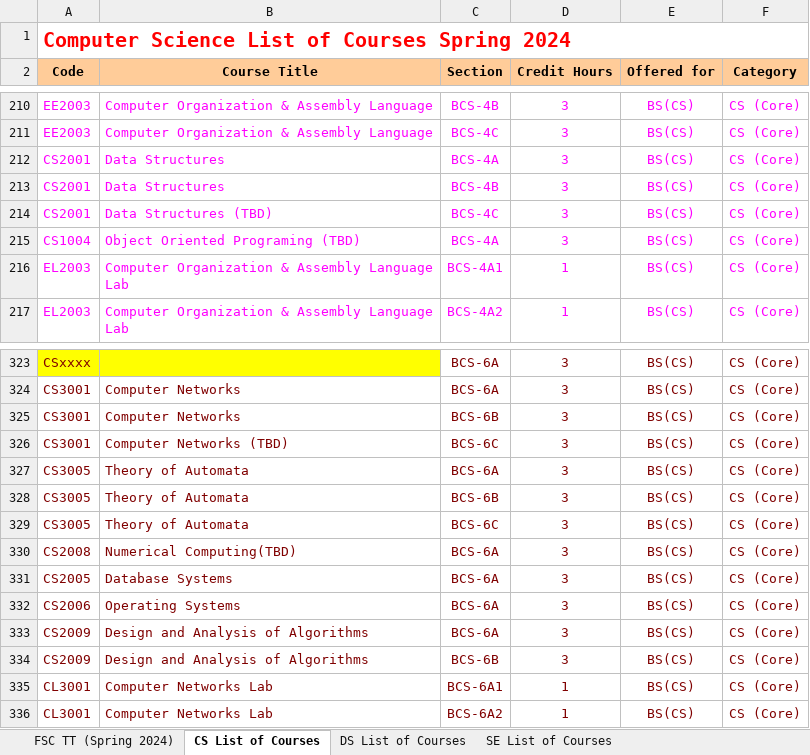
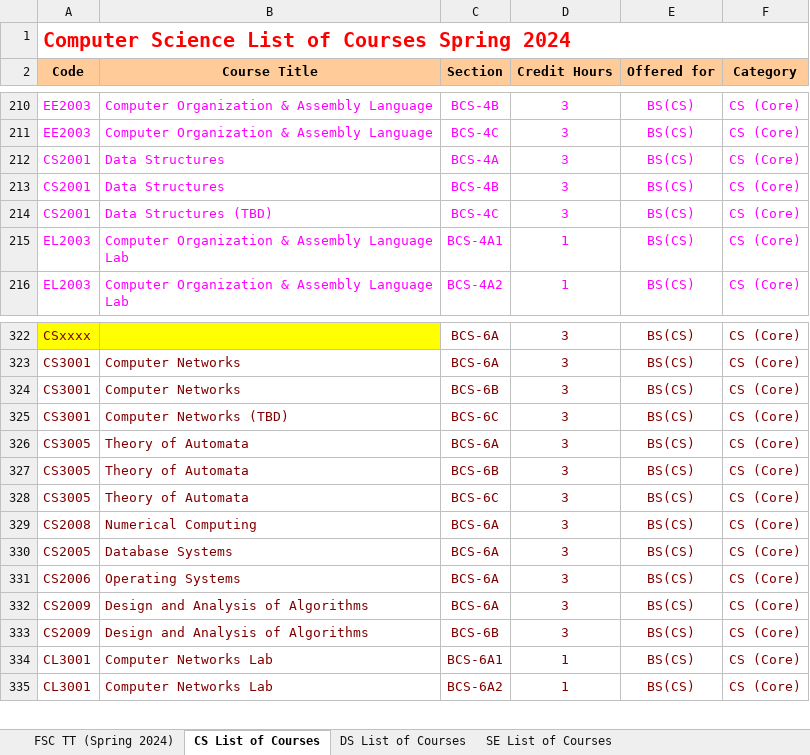
Before and after one commit to Hamza5743/TimeTableGenerator, an Excel workbook: Scripts/table.xlsx, sheet CS List of Courses, drawn as a sheet; only a part is shown, gaps mark what is left out; values as stored, in another font and other column widths than the file's, no borders; removed rows and columns are numbered as before the commit, all else as after; the diff names each change by its address in the sheet, - before the commit and + after, or states it on an @@ line.

```diff
--- a/Scripts/table.xlsx (sheet CS List of Courses)
+++ b/Scripts/table.xlsx (sheet CS List of Courses)
-row 215: CS1004 | Object Oriented Programing (TBD) | BCS-4A | 3 | BS(CS) | CS (Core)
-B329 (Course Title): Numerical Computing(TBD)
+B329 (Course Title): Numerical Computing
```
Also changed, not shown: sheet FSC TT (Spring 2024), sheet DS List of Courses, charts or pictures, 2 other files.
